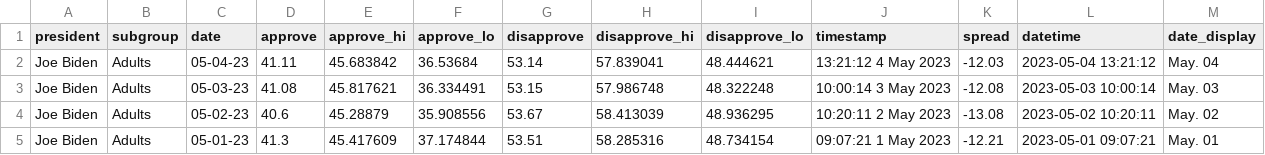
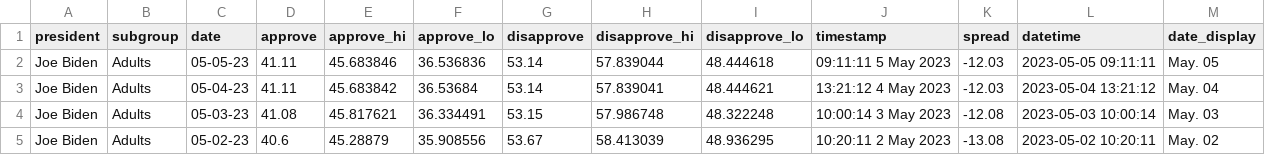
Before and after one commit to gridviz/biden-polls, a CSV file: data/processed/biden_approval_trend_538_adults.csv, drawn as a sheet; only a part is shown; the shorter side is filled out with more unchanged rows; the diff names each change by its address in the sheet, - before the commit and + after, or states it on an @@ line.

```diff
--- a/data/processed/biden_approval_trend_538_adults.csv
+++ b/data/processed/biden_approval_trend_538_adults.csv
+row 2: Joe Biden | Adults | 05-05-23 | 41.11 | 45.683846 | 36.536836 | 53.14 | 57.839044 | 48.444618 | 09:11:11 5 May 2023 | -12.03 | 2023-05-05 09:11:11 | May. 05
```
Also changed, not shown: data/processed/biden_approval_trend_538_all_polls.csv, data/processed/biden_approval_trend_538_latest_adults.csv, 3 other files.
